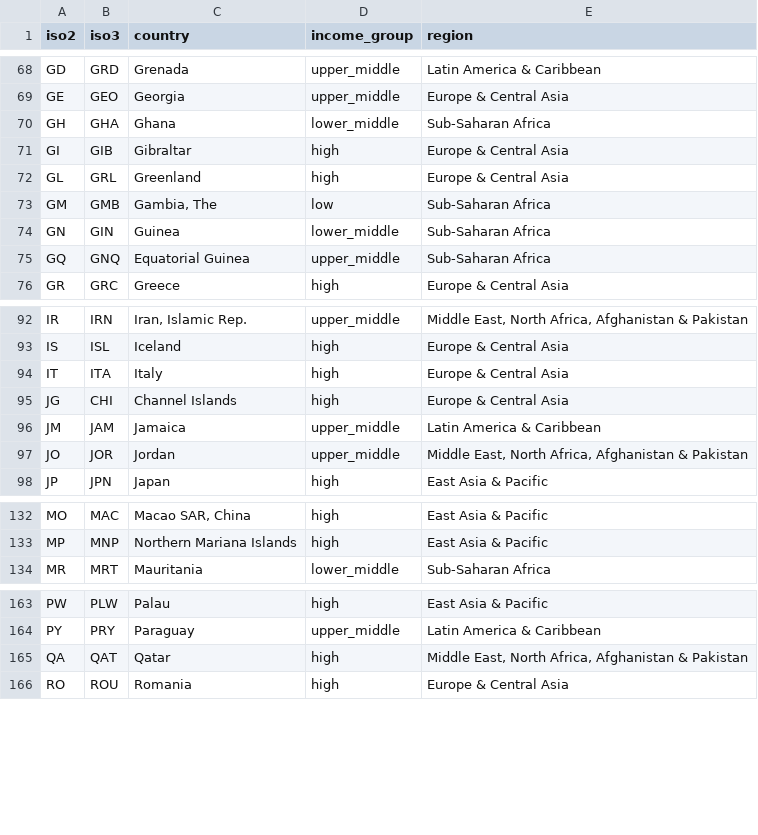
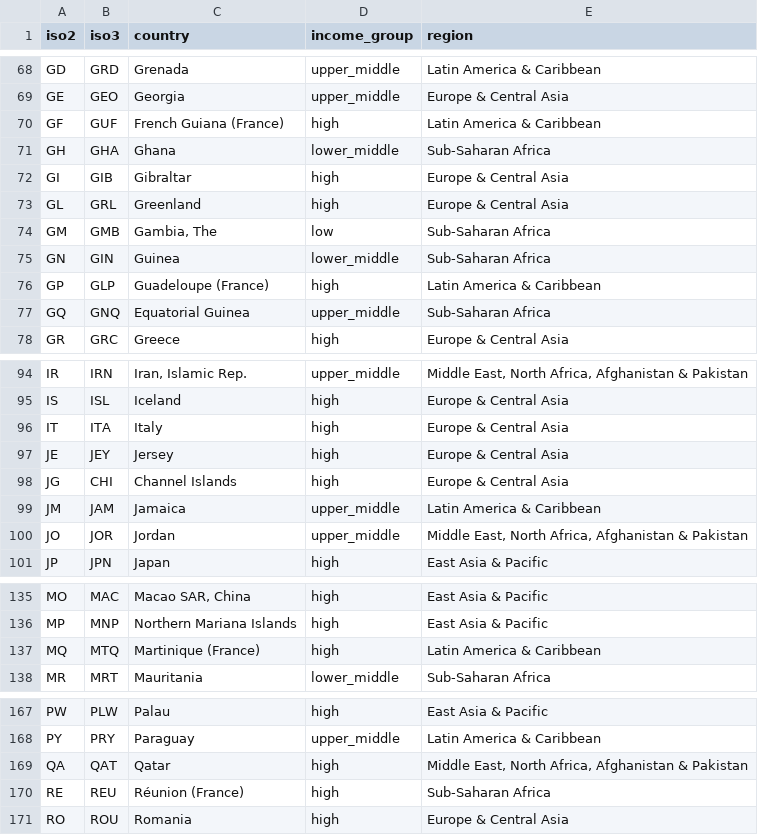
Before and after one commit to Friseeb/stroke_open_science, a CSV file: configs/country_income_groups.csv, drawn as a sheet; only a part is shown, gaps mark what is left out.

```diff
--- a/configs/country_income_groups.csv
+++ b/configs/country_income_groups.csv
@@ -69,2 +69,3 @@ GD,GRD,Grenada,upper_middle,Latin America & Caribbean
 GE,GEO,Georgia,upper_middle,Europe & Central Asia
+GF,GUF,French Guiana (France),high,Latin America & Caribbean
 GH,GHA,Ghana,lower_middle,Sub-Saharan Africa
@@ -74,2 +75,3 @@ GM,GMB,"Gambia, The",low,Sub-Saharan Africa
 GN,GIN,Guinea,lower_middle,Sub-Saharan Africa
+GP,GLP,Guadeloupe (France),high,Latin America & Caribbean
 GQ,GNQ,Equatorial Guinea,upper_middle,Sub-Saharan Africa
@@ -94,2 +96,3 @@ IS,ISL,Iceland,high,Europe & Central Asia
 IT,ITA,Italy,high,Europe & Central Asia
+JE,JEY,Jersey,high,Europe & Central Asia
 JG,CHI,Channel Islands,high,Europe & Central Asia
@@ -133,2 +136,3 @@ MO,MAC,"Macao SAR, China",high,East Asia & Pacific
 MP,MNP,Northern Mariana Islands,high,East Asia & Pacific
+MQ,MTQ,Martinique (France),high,Latin America & Caribbean
 MR,MRT,Mauritania,lower_middle,Sub-Saharan Africa
@@ -165,2 +169,3 @@ PY,PRY,Paraguay,upper_middle,Latin America & Caribbean
 QA,QAT,Qatar,high,"Middle East, North Africa, Afghanistan & Pakistan"
+RE,REU,Réunion (France),high,Sub-Saharan Africa
 RO,ROU,Romania,high,Europe & Central Asia
```
Also changed, not shown: 1 other file.
